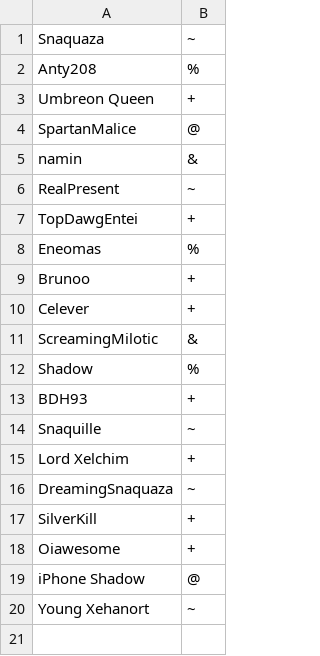
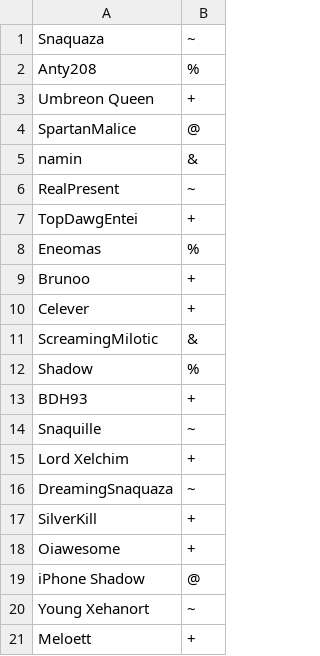
Before and after one commit to Snaquaza/Tervari, a CSV file: config/usergroups.csv, drawn as a sheet.

Commit message:
Update usergroups.csv

```diff
--- a/config/usergroups.csv
+++ b/config/usergroups.csv
@@ -20 +20,2 @@ iPhone Shadow,@
 Young Xehanort,~
+Meloett,+
```
